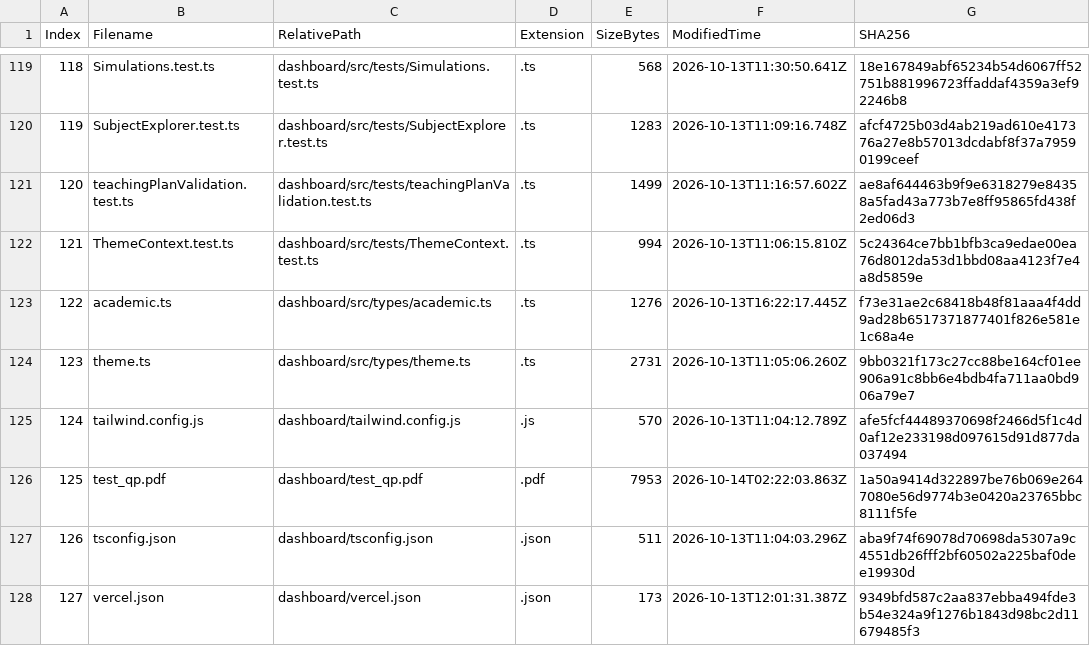
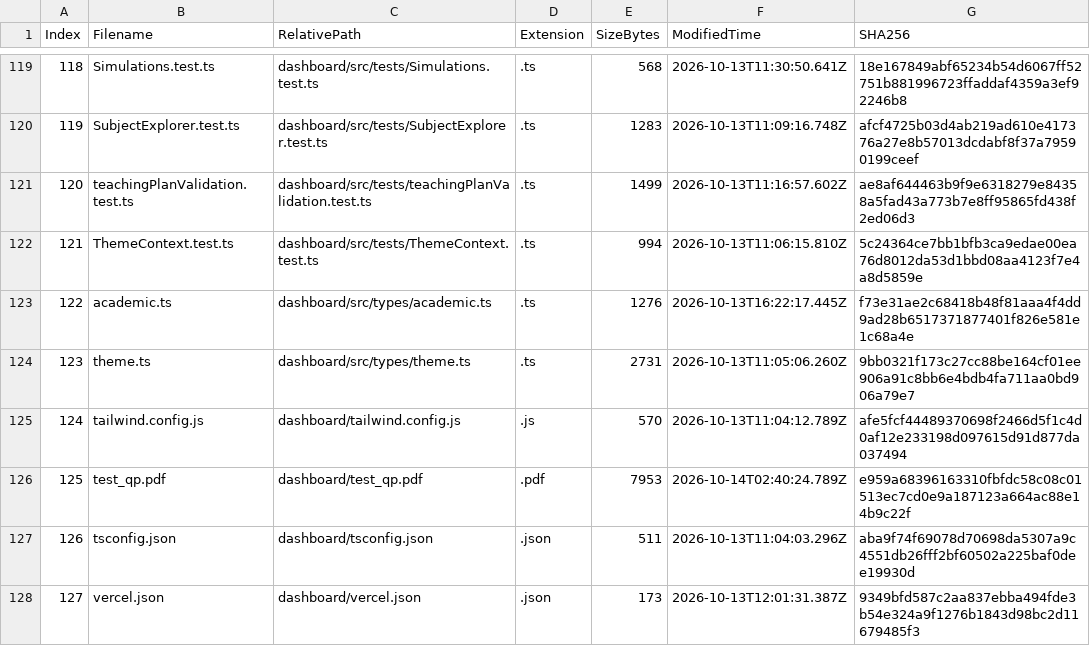
Before and after one commit to Janeferdinant/ktu-smart-learning-ecosystem, a CSV file: audit-reports/file-inventory.csv, drawn as a sheet; only a part is shown, gaps mark what is left out; the diff covers the shown part only.

```diff
--- a/audit-reports/file-inventory.csv
+++ b/audit-reports/file-inventory.csv
@@ -125,3 +125,3 @@ Index,Filename,RelativePath,Extension,SizeBytes,ModifiedTime,SHA256
 124,"tailwind.config.js","dashboard/tailwind.config.js",".js",570,"2026-10-13T11:04:12.789Z","afe5fcf44489370698f2466d5f1c4d0af12e233198d097615d91d877da037494"
-125,"test_qp.pdf","dashboard/test_qp.pdf",".pdf",7953,"2026-10-14T02:22:03.863Z","1a50a9414d322897be76b069e2647080e56d9774b3e0420a23765bbc8111f5fe"
+125,"test_qp.pdf","dashboard/test_qp.pdf",".pdf",7953,"2026-10-14T02:40:24.789Z","e959a68396163310fbfdc58c08c01513ec7cd0e9a187123a664ac88e14b9c22f"
 126,"tsconfig.json","dashboard/tsconfig.json",".json",511,"2026-10-13T11:04:03.296Z","aba9f74f69078d70698da5307a9c4551db26fff2bf60502a225baf0dee19930d"
```
Also changed, not shown: 20 edited cells elsewhere in this file, 5 other files.
